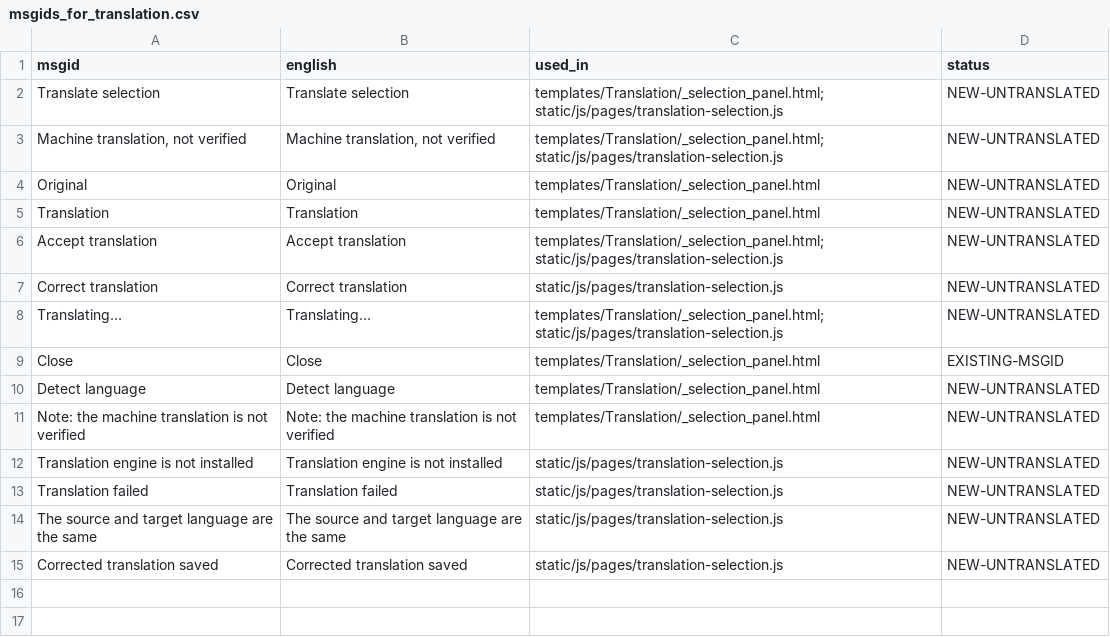
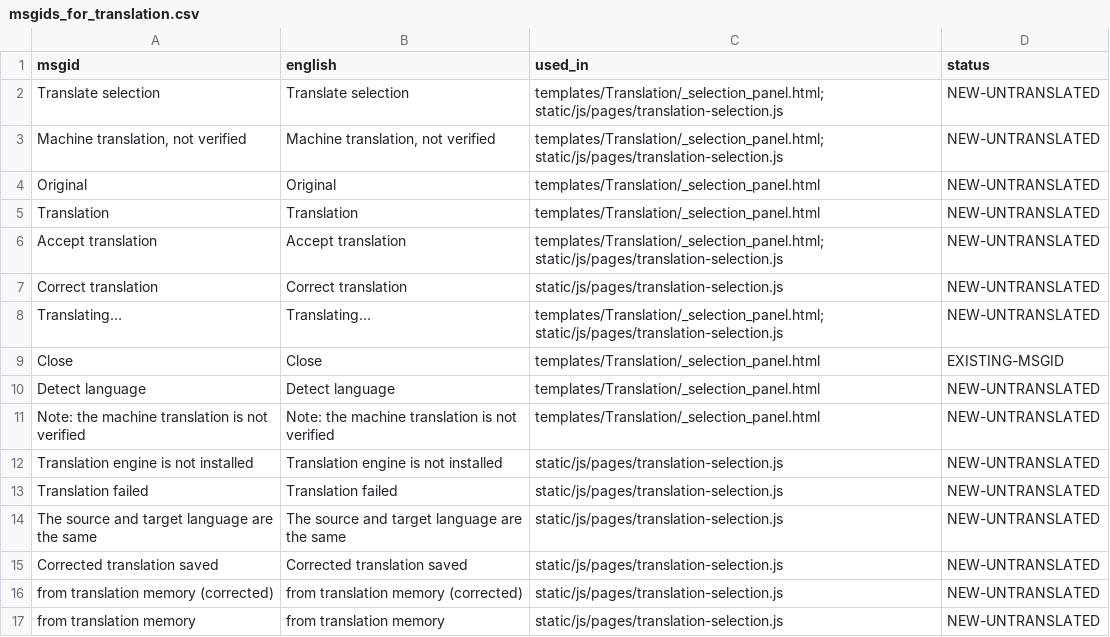
Before and after one commit to RussellTCrivello/SYLTHARAE-Pro, a CSV file: services/translation/msgids_for_translation.csv, drawn as a sheet.

Commit message:
Translation panel: where the reader can actually see it
Three things the browser showed and the rendered-HTML tests could not:

* the panel was inside the file viewer's content pane, a fixed-height scroll
  box with overflow hidden - the translation was clipped to a sliver at the
  bottom of the pane. It now sits below both panes, full width;
* selecting text scrolled nothing, so on a long document the panel appeared
  off-screen and the click on "Translate selection" did nothing visible. The
  panel now scrolls into view, instantly (a smooth scroll is a moving target);
* a row that came back from the memory as a correction was labelled with the
  stored engine id - naming a model that did not run - and Accept could badge
  it a second time. A memory answer now reads "from translation memory
  (corrected)" (both strings added to the msgid list), and a corrected row
  disables Accept.

Two new wiring tests hold the label and the msgid list; the badge and the
memory label were caught by the browser assertions.

Co-authored-by: arena-agent <297053741+arena-agent@users.noreply.github.com>

```diff
--- a/services/translation/msgids_for_translation.csv
+++ b/services/translation/msgids_for_translation.csv
@@ -15 +15,3 @@ msgid,english,used_in,status
 "Corrected translation saved","Corrected translation saved","static/js/pages/translation-selection.js",NEW-UNTRANSLATED
+"from translation memory (corrected)","from translation memory (corrected)","static/js/pages/translation-selection.js",NEW-UNTRANSLATED
+"from translation memory","from translation memory","static/js/pages/translation-selection.js",NEW-UNTRANSLATED
```
Also changed, not shown: 4 other files.
